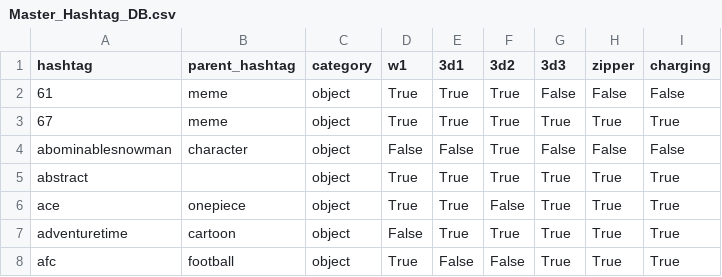
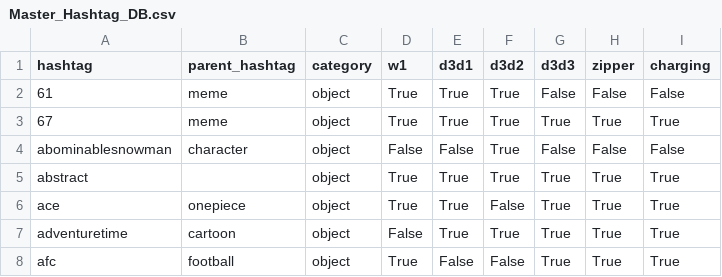
Before and after one commit to siinaivip4-source/smart-hashtag-generator, a CSV file: Master_Hashtag_DB.csv, drawn as a sheet; only a part is shown.

Commit message:
Fix DB column names: 3d1->d3d1, 3d2->d3d2, 3d3->d3d3 for Postgres compatibility

```diff
--- a/Master_Hashtag_DB.csv
+++ b/Master_Hashtag_DB.csv
@@ -1,2 +1,2 @@
-hashtag,parent_hashtag,category,w1,3d1,3d2,3d3,zipper,charging
+hashtag,parent_hashtag,category,w1,d3d1,d3d2,d3d3,zipper,charging
 61,meme,object,True,True,True,False,False,False
```
Also changed, not shown: 4 other files.
